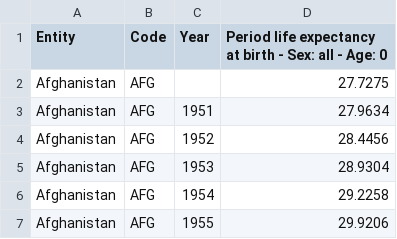
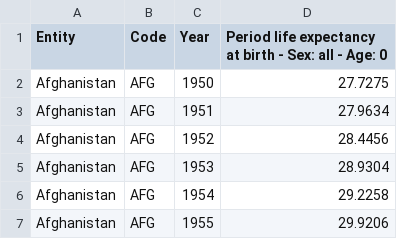
Before and after one commit to DavisPL-Teaching/119, a CSV file: lecture1/life-expectancy.csv, drawn as a sheet; only a part is shown.

Commit message:
:ship: post lecture

```diff
--- a/lecture1/life-expectancy.csv
+++ b/lecture1/life-expectancy.csv
@@ -1,3 +1,3 @@
 Entity,Code,Year,Period life expectancy at birth - Sex: all - Age: 0
-Afghanistan,AFG,,27.7275
+Afghanistan,AFG,1950,27.7275
 Afghanistan,AFG,1951,27.9634
```
Also changed, not shown: 2 other files.
